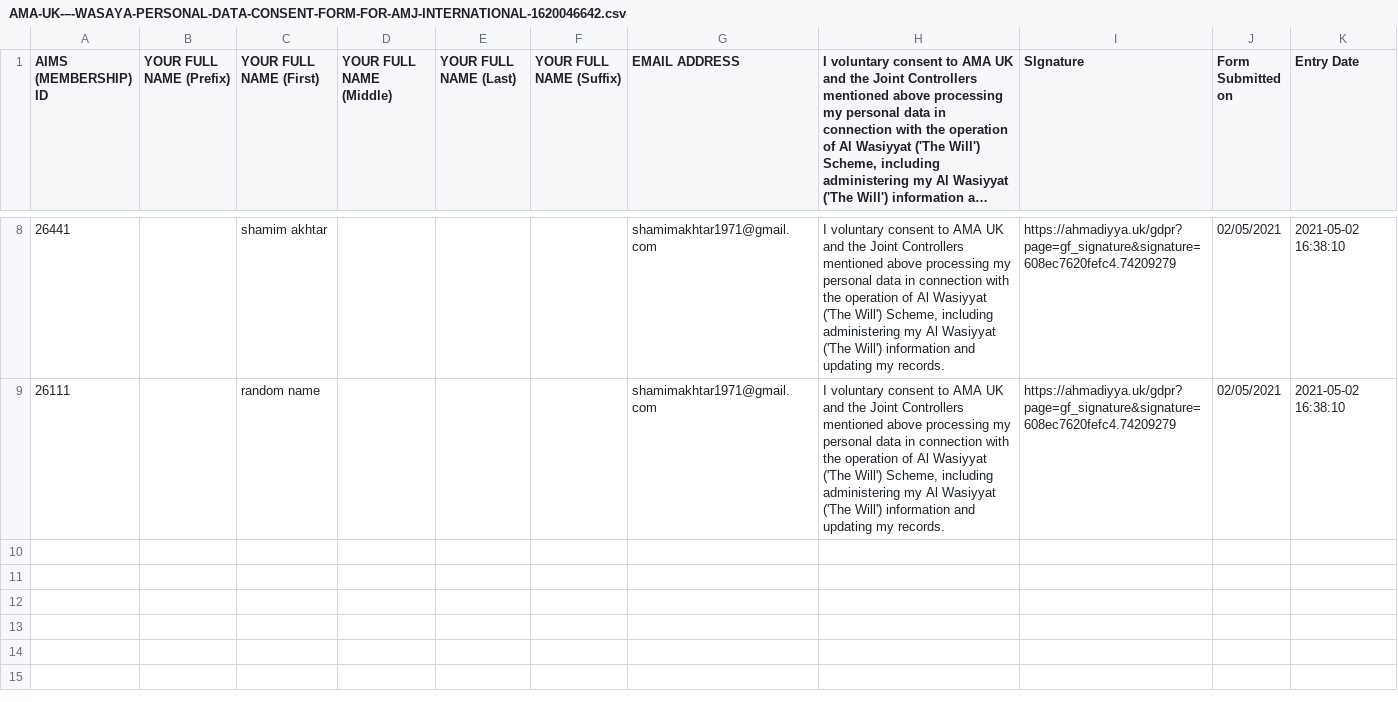
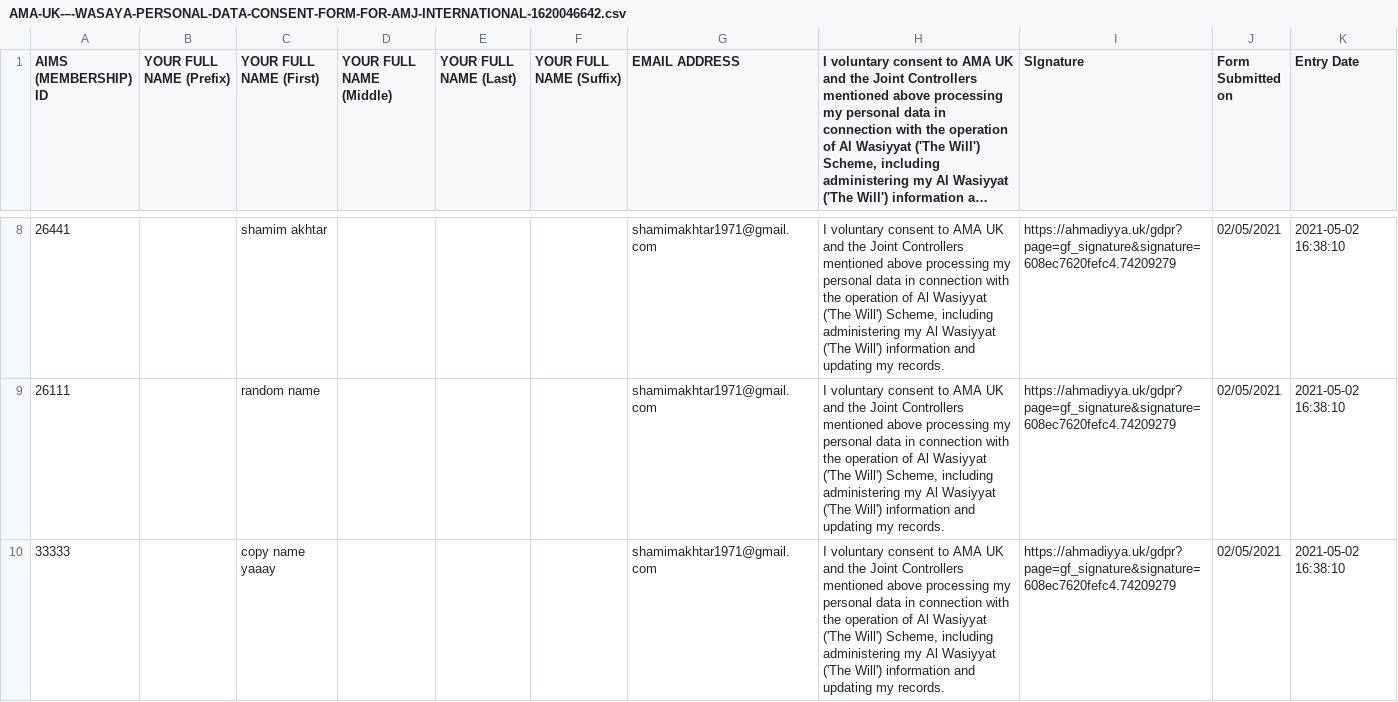
Before and after one commit to Yasir326/data-validation, a CSV file: src/files/AMA-UK-–-WASAYA-PERSONAL-DATA-CONSENT-FORM-FOR-AMJ-INTERNATIONAL-1620046642.csv, drawn as a sheet; only a part is shown, gaps mark what is left out; long unchanged cells end in ….

```diff
--- a/src/files/AMA-UK-–-WASAYA-PERSONAL-DATA-CONSENT-FORM-FOR-AMJ-INTERNATIONAL-1620046642.csv
+++ b/src/files/AMA-UK-–-WASAYA-PERSONAL-DATA-CONSENT-FORM-FOR-AMJ-INTERNATIONAL-1620046642.csv
@@ -9 +9,2 @@
 "26111","","random name","","","","shamimakhtar1971@gmail.com","I voluntary consent to AMA UK and the Joint Controllers mentioned above processing my personal data in connection with the operation of Al Wasiyyat ('The Will') Scheme, including administering my Al Wasiyyat ('The Will') information and updating my records.","https://ahmadiyya.uk/gdpr?page=gf_signature&signature=608ec7620fefc4.74209279","02/05/2021","2021-05-02 16:38:10"
+"33333","","copy name yaaay","","","","shamimakhtar1971@gmail.com","I voluntary consent to AMA UK and the Joint Controllers mentioned above processing my personal data in connection with the operation of Al Wasiyyat ('The Will') Scheme, including administering my Al Wasiyyat ('The Will') information and updating my records.","https://ahmadiyya.uk/gdpr?page=gf_signature&signature=608ec7620fefc4.74209279","02/05/2021","2021-05-02 16:38:10"
```
Also changed, not shown: src/files/main_offline_validation.csv, 2 other files.
